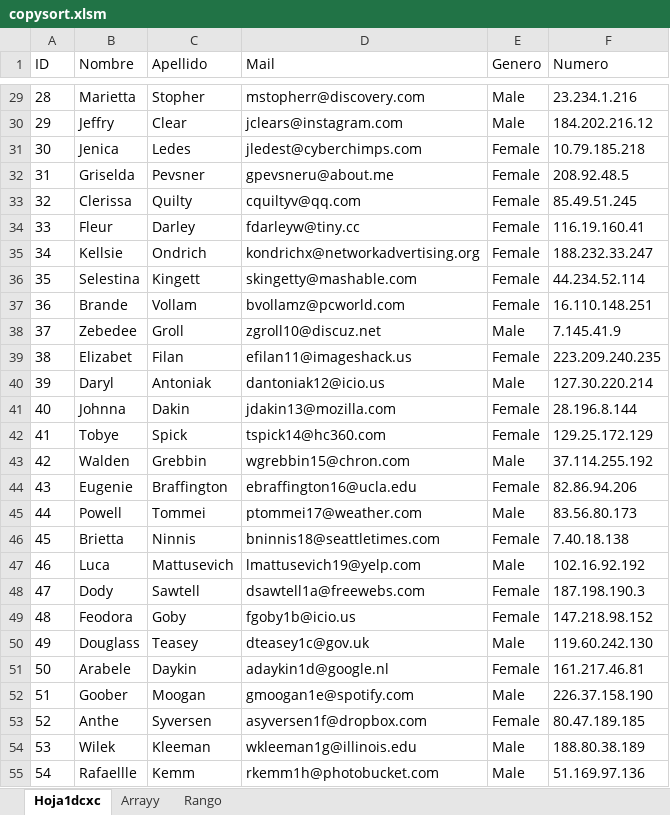
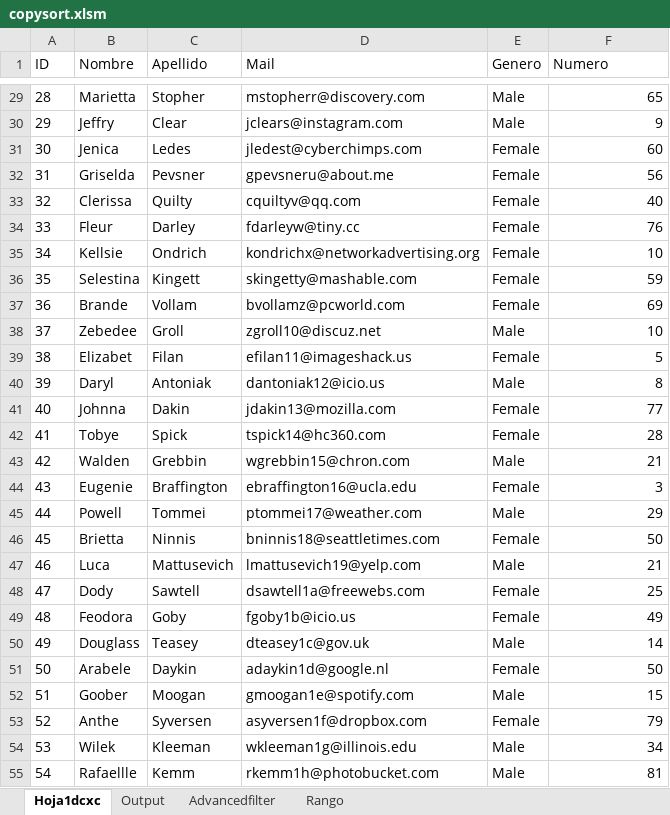
Before and after one commit to kenjiushiro/Cosa, an Excel workbook: copysort.xlsm, sheet Hoja1dcxc, drawn as a sheet; only a part is shown, gaps mark what is left out; values as stored, in another font and other column widths than the file's, no borders; the diff covers the shown part only; the diff names each change by its address in the sheet, - before the commit and + after, or states it on an @@ line.

```diff
--- a/copysort.xlsm (sheet Hoja1dcxc)
+++ b/copysort.xlsm (sheet Hoja1dcxc)
-sheet tab: Arrayy
+sheet tab: Output
+sheet tab: Advancedfilter
-F29 (Numero): 23.234.1.216
+F29 (Numero): 65
-F30 (Numero): 184.202.216.12
+F30 (Numero): 9
-F31 (Numero): 10.79.185.218
+F31 (Numero): 60
-F32 (Numero): 208.92.48.5
+F32 (Numero): 56
-F33 (Numero): 85.49.51.245
+F33 (Numero): 40
-F34 (Numero): 116.19.160.41
+F34 (Numero): 76
-F35 (Numero): 188.232.33.247
+F35 (Numero): 10
-F36 (Numero): 44.234.52.114
+F36 (Numero): 59
-F37 (Numero): 16.110.148.251
+F37 (Numero): 69
-F38 (Numero): 7.145.41.9
+F38 (Numero): 10
-F39 (Numero): 223.209.240.235
+F39 (Numero): 5
-F40 (Numero): 127.30.220.214
+F40 (Numero): 8
-F41 (Numero): 28.196.8.144
+F41 (Numero): 77
-F42 (Numero): 129.25.172.129
+F42 (Numero): 28
-F43 (Numero): 37.114.255.192
+F43 (Numero): 21
-F44 (Numero): 82.86.94.206
+F44 (Numero): 3
-F45 (Numero): 83.56.80.173
+F45 (Numero): 29
-F46 (Numero): 7.40.18.138
+F46 (Numero): 50
-F47 (Numero): 102.16.92.192
+F47 (Numero): 21
-F48 (Numero): 187.198.190.3
+F48 (Numero): 25
-F49 (Numero): 147.218.98.152
+F49 (Numero): 49
-F50 (Numero): 119.60.242.130
+F50 (Numero): 14
-F51 (Numero): 161.217.46.81
+F51 (Numero): 50
-F52 (Numero): 226.37.158.190
+F52 (Numero): 15
-F53 (Numero): 80.47.189.185
+F53 (Numero): 79
-F54 (Numero): 188.80.38.189
+F54 (Numero): 34
-F55 (Numero): 51.169.97.136
+F55 (Numero): 81
```
Also changed, not shown: 974 edited cells elsewhere in this sheet, sheet Output, 2 other files.
